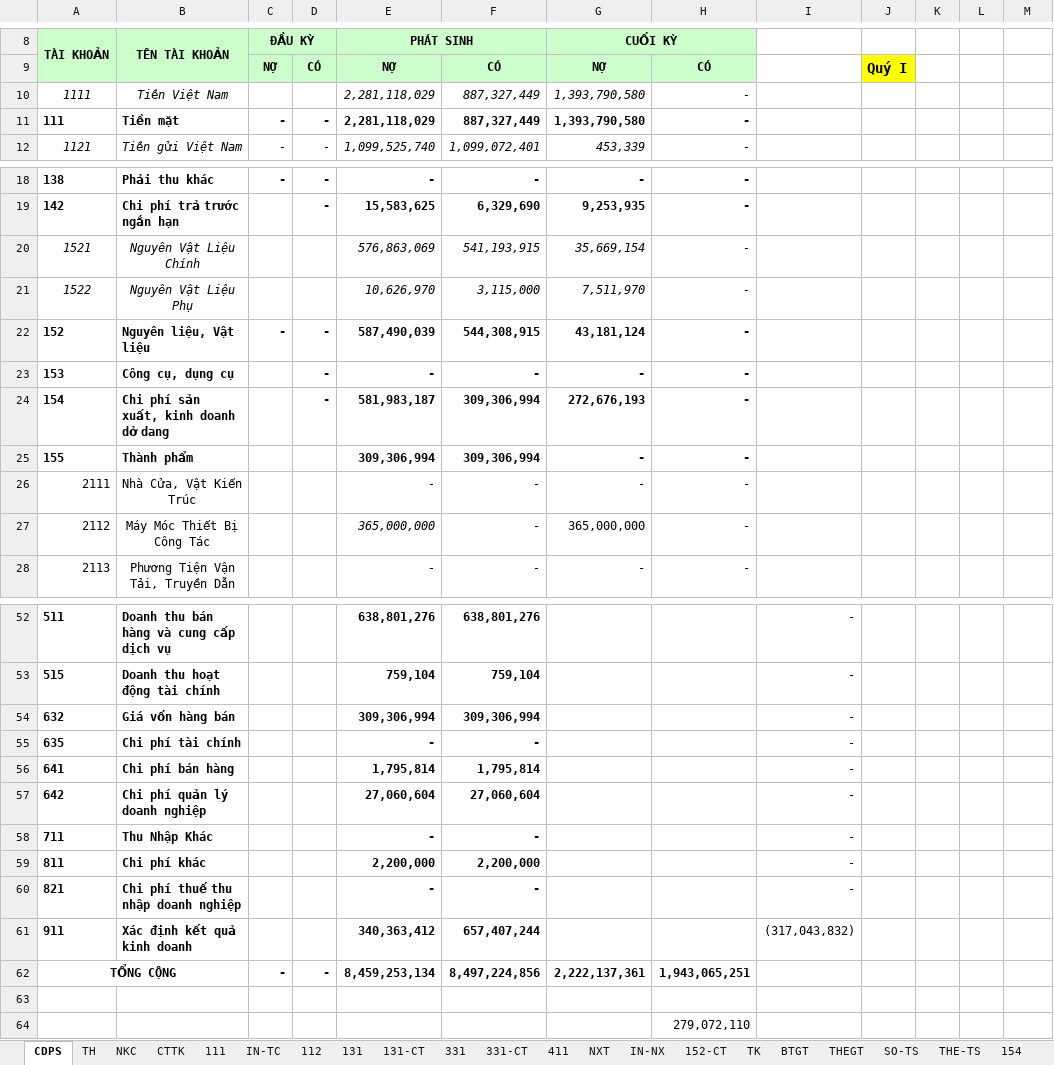
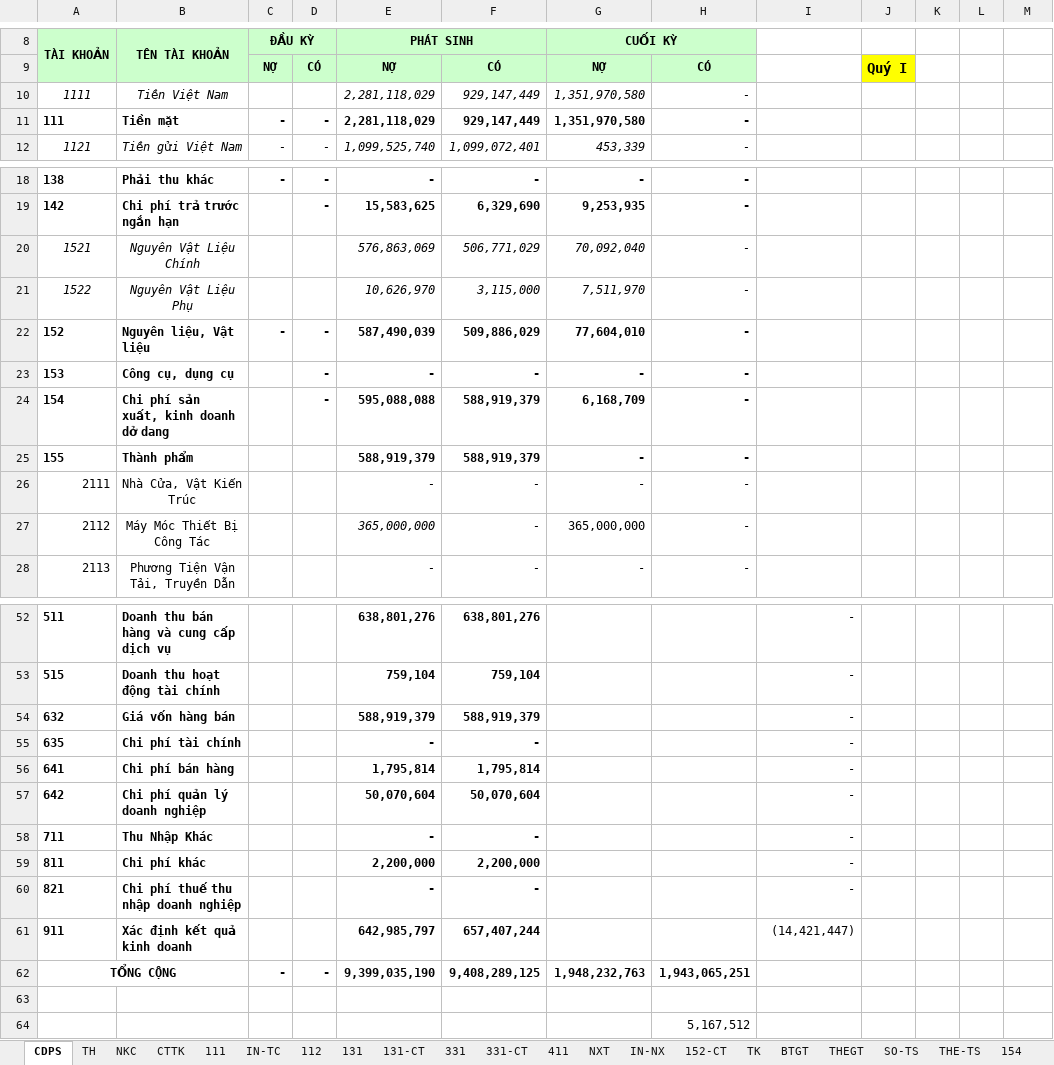
Before and after one commit to vuphuong11/KIM-DUNG-PHAT, an Excel workbook: SO SACH/2011/NKSC - 11 - Copy.xlsx, sheet CDPS, drawn as a sheet; only a part is shown, gaps mark what is left out; values as stored, in another font and other column widths than the file's, no borders; the diff covers the shown part only; the diff names each change by its address in the sheet, - before the commit and + after, or states it on an @@ line.

```diff
--- a/SO SACH/2011/NKSC - 11 - Copy.xlsx (sheet CDPS)
+++ b/SO SACH/2011/NKSC - 11 - Copy.xlsx (sheet CDPS)
-F10:F11: 887,327,449
+F10:F11: 929,147,449
-G10:G11 (CUỐI KỲ): 1,393,790,580
+G10:G11 (CUỐI KỲ): 1,351,970,580
-F20: 541,193,915
+F20: 506,771,029
-G20 (CUỐI KỲ): 35,669,154
+G20 (CUỐI KỲ): 70,092,040
-F22: 544,308,915
+F22: 509,886,029
-G22 (CUỐI KỲ): 43,181,124
+G22 (CUỐI KỲ): 77,604,010
-E24 (PHÁT SINH): 581,983,187
+E24 (PHÁT SINH): 595,088,088
-F24:F25: 309,306,994
+F24:F25: 588,919,379
-G24 (CUỐI KỲ): 272,676,193
+G24 (CUỐI KỲ): 6,168,709
-E25 (PHÁT SINH): 309,306,994
+E25 (PHÁT SINH): 588,919,379
-E54 (PHÁT SINH): 309,306,994
+E54 (PHÁT SINH): 588,919,379
-F54: 309,306,994
+F54: 588,919,379
-E57 (PHÁT SINH): 27,060,604
+E57 (PHÁT SINH): 50,070,604
-F57: 27,060,604
+F57: 50,070,604
-E61 (PHÁT SINH): 340,363,412
+E61 (PHÁT SINH): 642,985,797
-I61: (317,043,832)
+I61: (14,421,447)
-E62 (PHÁT SINH): 8,459,253,134
+E62 (PHÁT SINH): 9,399,035,190
-F62: 8,497,224,856
+F62: 9,408,289,125
-G62 (CUỐI KỲ): 2,222,137,361
+G62 (CUỐI KỲ): 1,948,232,763
-H64: 279,072,110
+H64: 5,167,512
```
Also changed, not shown: 4 edited cells elsewhere in this sheet, sheet BTGT, sheet TH, sheet NXT, sheet 152-CT, sheet 642, sheet NKC, formulas that keep their value, hidden cells, SO SACH/2011/LUONG - 11.xlsx, 1 other file.
